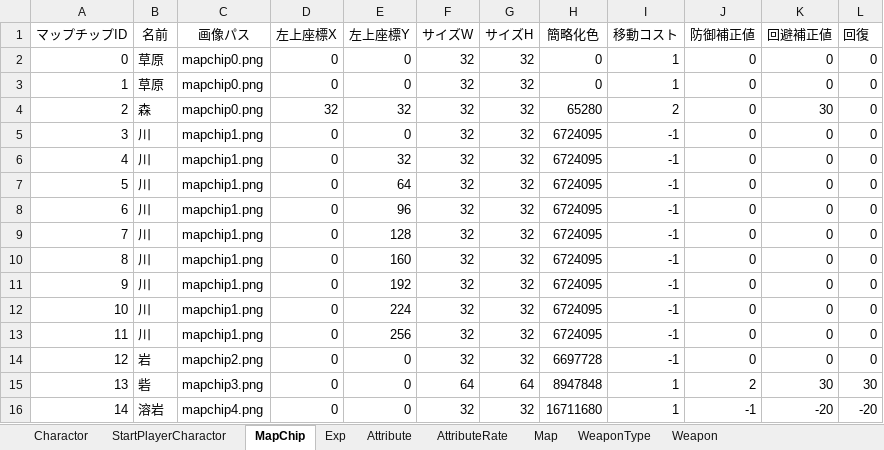
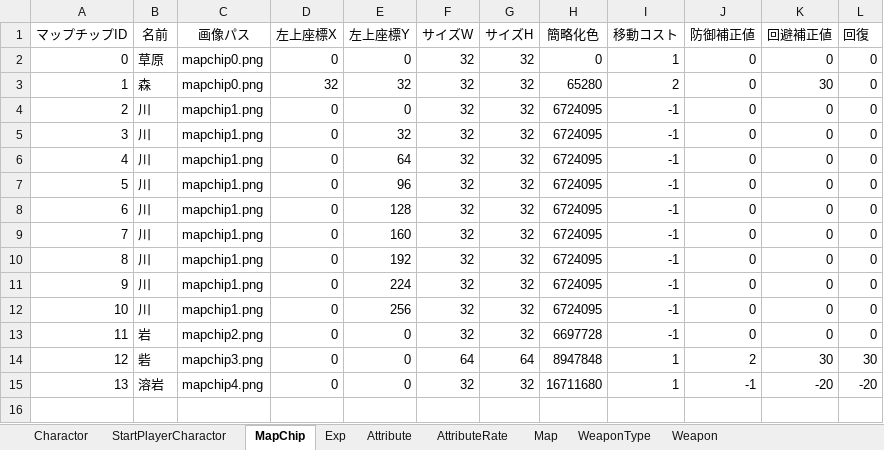
Before and after one commit to nagisa2039/Commander, an Excel workbook: Resource/DataBase/DataBase.xlsx, sheet MapChip, drawn as a sheet; values as stored, in another font and other column widths than the file's, no borders; removed rows and columns are numbered as before the commit, all else as after; the diff names each change by its address in the sheet, - before the commit and + after, or states it on an @@ line.

```diff
--- a/Resource/DataBase/DataBase.xlsx (sheet MapChip)
+++ b/Resource/DataBase/DataBase.xlsx (sheet MapChip)
-row 2: 0 | 草原 | mapchip0.png | 0 | 0 | 32 | 32 | 0 | 1 | 0 | 0 | 0
@@ column A (マップチップID) renumbered from row 2 down @@
```
Also changed, not shown: 6 other files.
